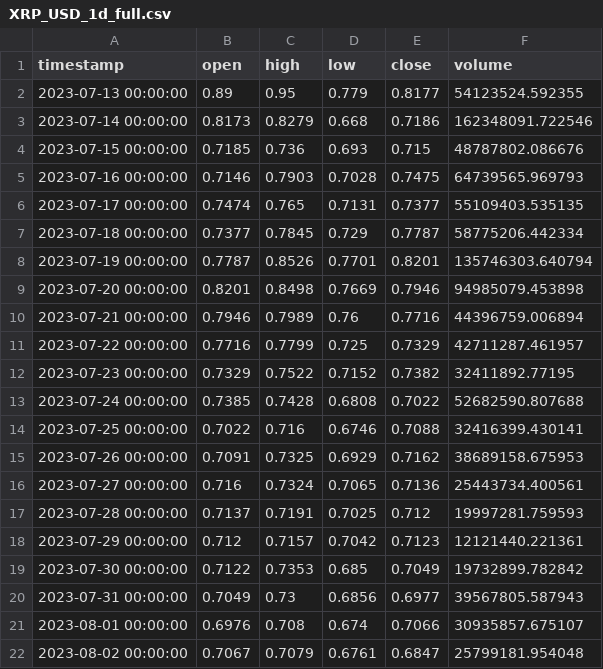
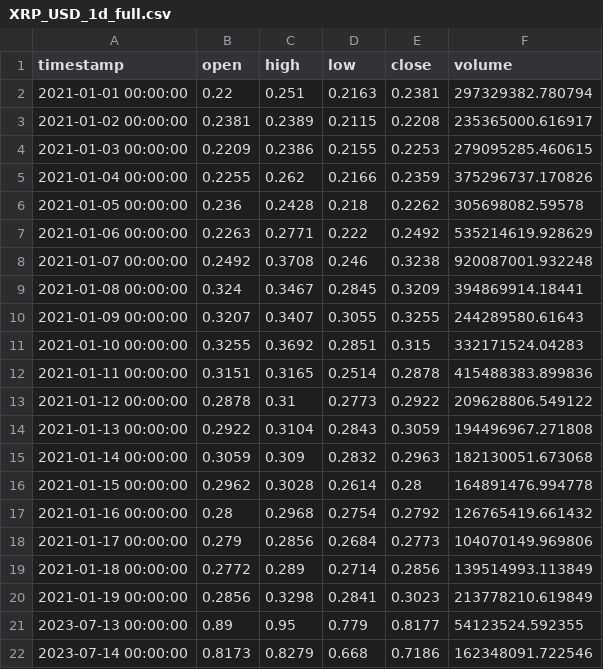
Before and after one commit to Sammyalhashe/backtesting-data-flake, a CSV file: data/1d/XRP_USD_1d_full.csv, drawn as a sheet; only a part is shown; the shorter side is filled out with more unchanged rows.

```diff
--- a/data/1d/XRP_USD_1d_full.csv
+++ b/data/1d/XRP_USD_1d_full.csv
@@ -1,2 +1,21 @@
 timestamp,open,high,low,close,volume
+2021-01-01 00:00:00,0.22,0.251,0.2163,0.2381,297329382.780794
+2021-01-02 00:00:00,0.2381,0.2389,0.2115,0.2208,235365000.616917
+2021-01-03 00:00:00,0.2209,0.2386,0.2155,0.2253,279095285.460615
+2021-01-04 00:00:00,0.2255,0.262,0.2166,0.2359,375296737.170826
+2021-01-05 00:00:00,0.236,0.2428,0.218,0.2262,305698082.59578
+2021-01-06 00:00:00,0.2263,0.2771,0.222,0.2492,535214619.928629
+2021-01-07 00:00:00,0.2492,0.3708,0.246,0.3238,920087001.932248
+2021-01-08 00:00:00,0.324,0.3467,0.2845,0.3209,394869914.18441
+2021-01-09 00:00:00,0.3207,0.3407,0.3055,0.3255,244289580.61643
+2021-01-10 00:00:00,0.3255,0.3692,0.2851,0.315,332171524.04283
+2021-01-11 00:00:00,0.3151,0.3165,0.2514,0.2878,415488383.899836
+2021-01-12 00:00:00,0.2878,0.31,0.2773,0.2922,209628806.549122
+2021-01-13 00:00:00,0.2922,0.3104,0.2843,0.3059,194496967.271808
+2021-01-14 00:00:00,0.3059,0.309,0.2832,0.2963,182130051.673068
+2021-01-15 00:00:00,0.2962,0.3028,0.2614,0.28,164891476.994778
+2021-01-16 00:00:00,0.28,0.2968,0.2754,0.2792,126765419.661432
+2021-01-17 00:00:00,0.279,0.2856,0.2684,0.2773,104070149.969806
+2021-01-18 00:00:00,0.2772,0.289,0.2714,0.2856,139514993.113849
+2021-01-19 00:00:00,0.2856,0.3298,0.2841,0.3023,213778210.619849
 2023-07-13 00:00:00,0.89,0.95,0.779,0.8177,54123524.592355
```
Also changed, not shown: data/1d/HBAR_USD_1d_full.csv, data/1d/INJ_USD_1d_full.csv, 12 other files.
